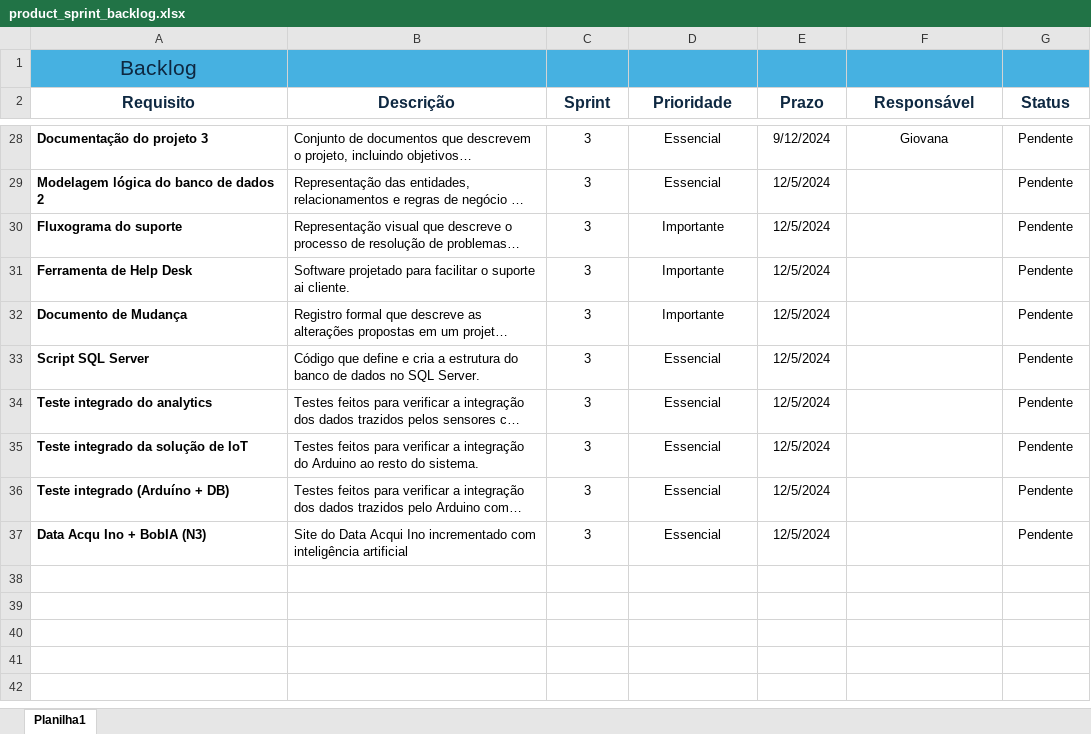
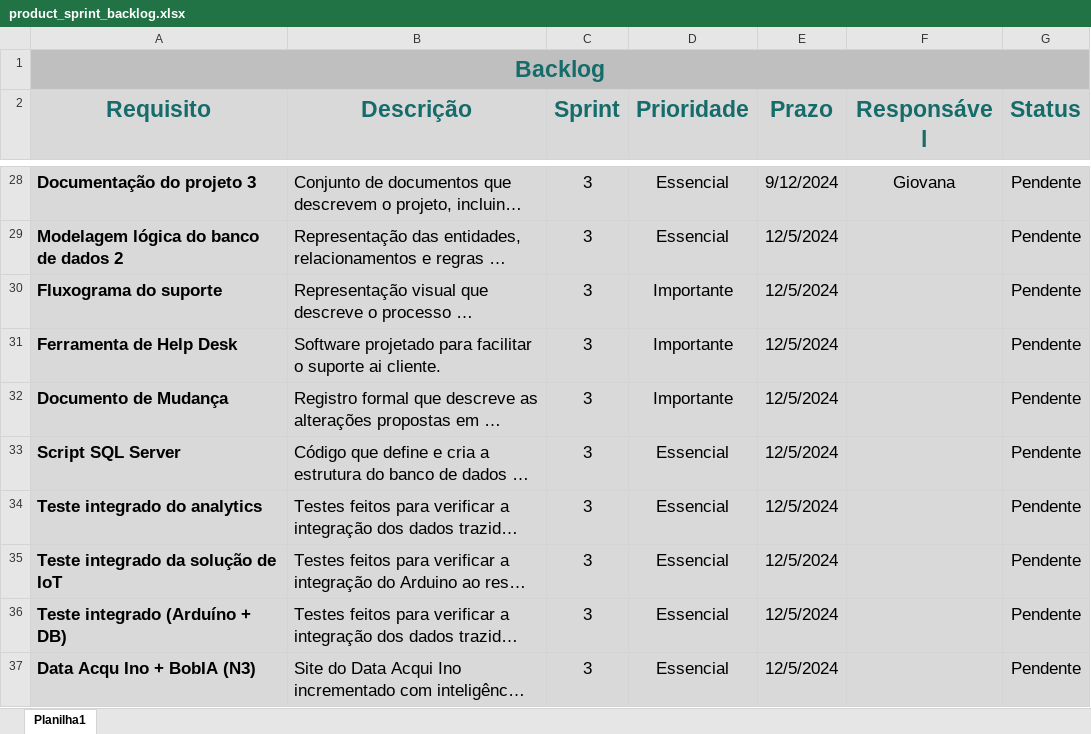
Before and after one commit to MechSpot/projeto-pi-sprint-2, an Excel workbook: documentacao/product_sprint_backlog.xlsx, sheet Planilha1, drawn as a sheet; only a part is shown, gaps mark what is left out; long unchanged cells end in …; values as stored, in another font and other column widths than the file's, no borders; the diff covers the shown part only; the diff names each change by its address in the sheet, - before the commit and + after, or states it on an @@ line.

```diff
--- a/documentacao/product_sprint_backlog.xlsx (sheet Planilha1)
+++ b/documentacao/product_sprint_backlog.xlsx (sheet Planilha1)
@@ A1 text size: larger @@
-A1:G1 fill: #46B1E1
+A1:G1 fill: #BFBFBF
@@ A1 bold: off → on, text colour: #0E2841 → #166C6A @@
+A1:G1 merged
@@ A2:G2 fill: none → #D9D9D9, text size: larger, text colour: #0E2841 → #166C6A @@
@@ A28:G28 text size: larger @@
-A28:G37 fill: none
+A28:G37 fill: #D9D9D9
@@ A29:E37 text size: larger @@
@@ G29:G37 text size: larger @@
```
Also changed, not shown: cell formats elsewhere in this sheet.
